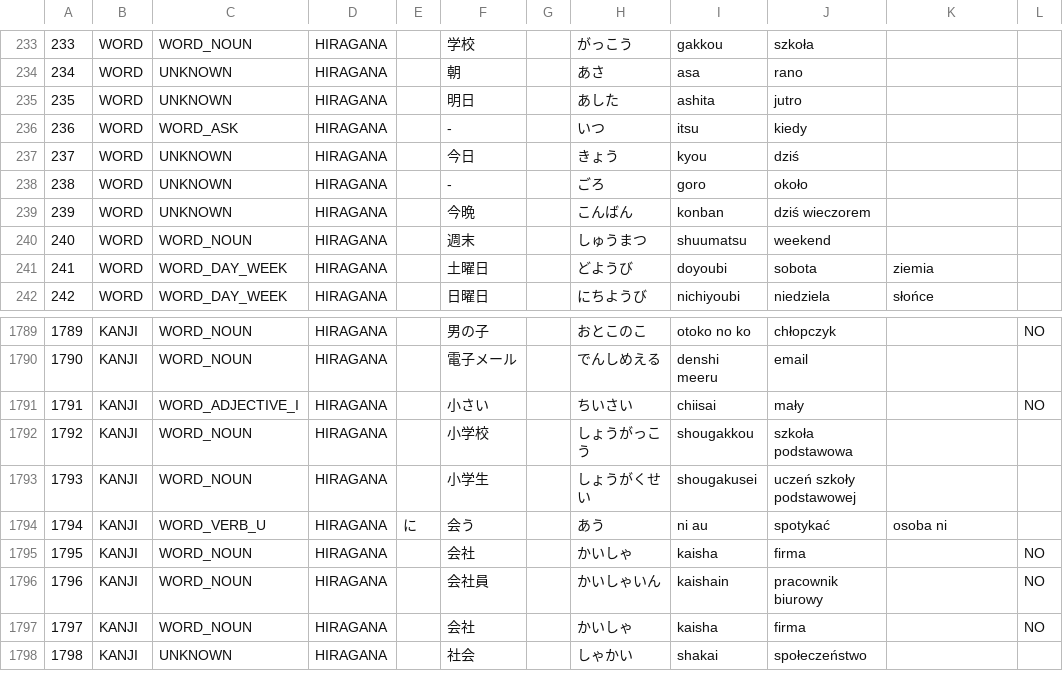
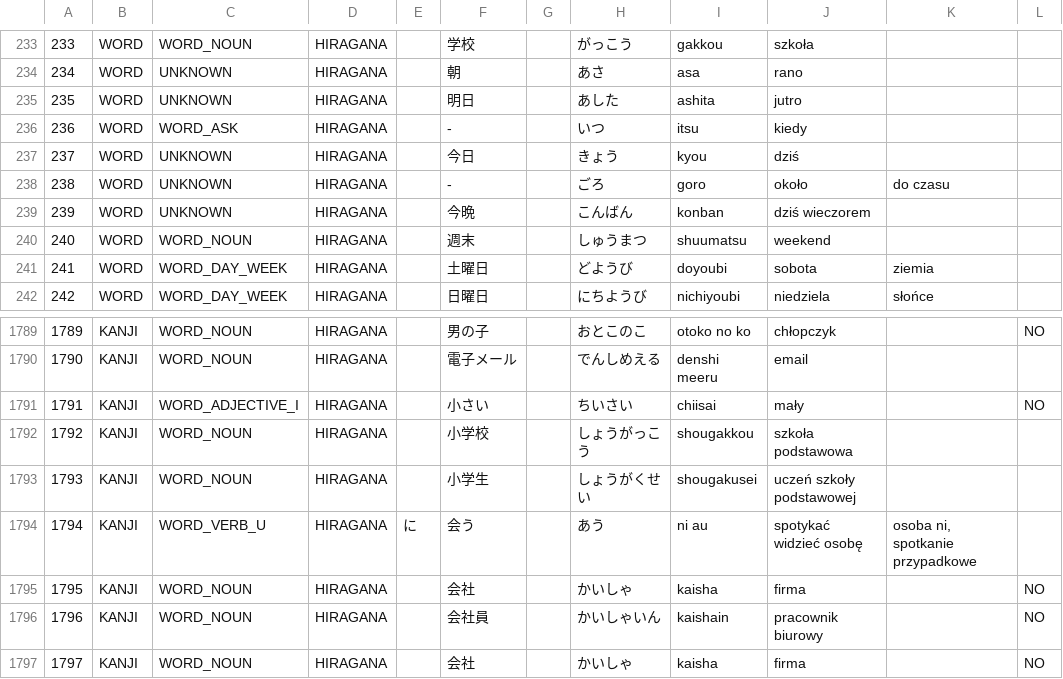
Before and after one commit to dedyk/JaponskiSlownik, a CSV file: input/word.csv, drawn as a sheet; only a part is shown, gaps mark what is left out; the shorter side is filled out with more unchanged rows; ↵ is a line break in a cell; the diff covers the shown part only; the diff names each change by its address in the sheet, - before the commit and + after, or states it on an @@ line.

```diff
--- a/input/word.csv
+++ b/input/word.csv
-K238: (empty)
+K238: do czasu
-J1794: spotykać
+J1794: spotykać ↵ widzieć osobę
-K1794: osoba ni
+K1794: osoba ni, spotkanie przypadkowe
```
Also changed, not shown: 17 edited cells elsewhere in this file.
